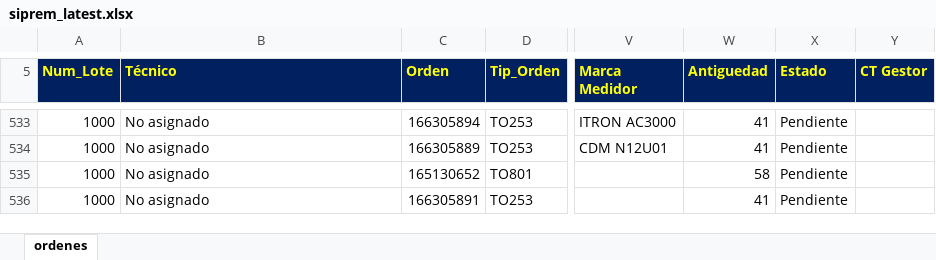
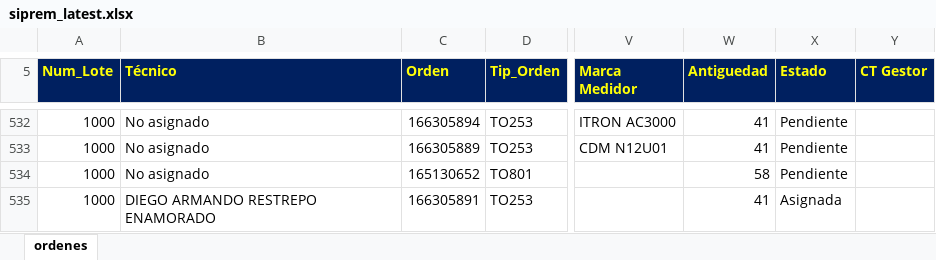
Before and after one commit to vikano27-debug/Dashboard_ING_VOA_Guajira, an Excel workbook: siprem_latest.xlsx, sheet ordenes, drawn as a sheet; only a part is shown, gaps mark what is left out; values as stored, in another font and other column widths than the file's, no borders; addresses are those after the commit; the diff covers the shown part only; the diff names each change by its address in the sheet, - before the commit and + after, or states it on an @@ line.

```diff
--- a/siprem_latest.xlsx (sheet ordenes)
+++ b/siprem_latest.xlsx (sheet ordenes)
-B535 (Técnico): No asignado
+B535 (Técnico): DIEGO ARMANDO RESTREPO ENAMORADO
-X535 (Estado): Pendiente
+X535 (Estado): Asignada
```
Also changed, not shown: 2 added rows, 1 removed row and 3 edited cells elsewhere in this sheet.
